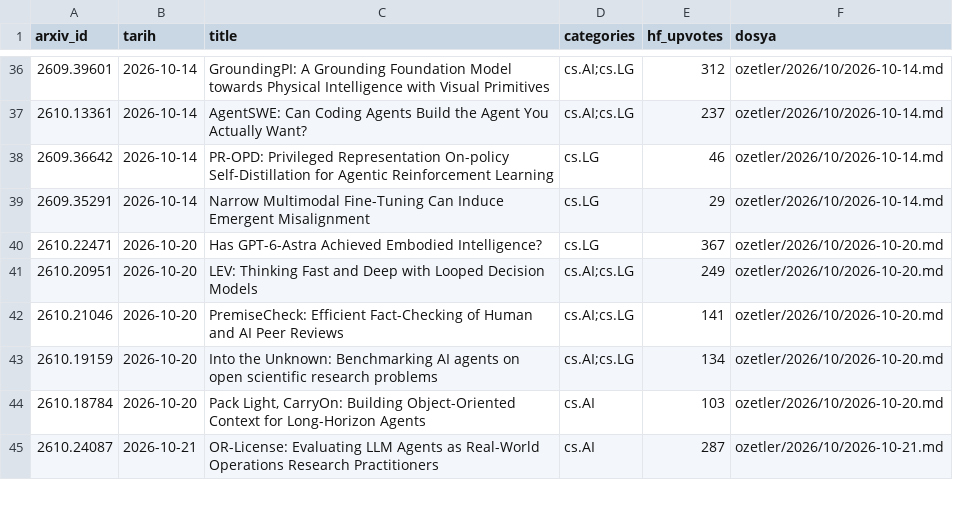
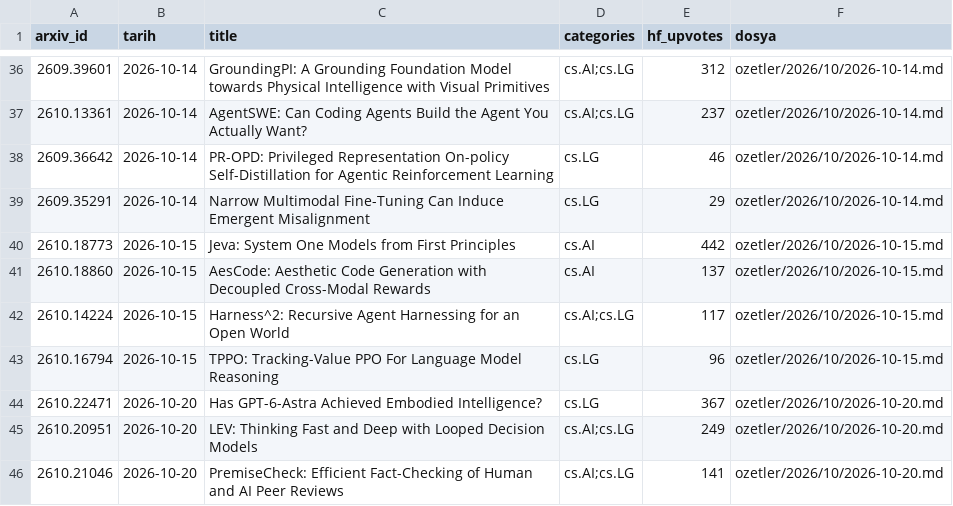
Before and after one commit to aliandacerdass/AI-ML-TurkceMakaleArsivi, a CSV file: data/papers.csv, drawn as a sheet; only a part is shown, gaps mark what is left out; the shorter side is filled out with more unchanged rows; the diff names each change by its address in the sheet, - before the commit and + after, or states it on an @@ line.

```diff
--- a/data/papers.csv
+++ b/data/papers.csv
+row 40: 2610.18773 | 2026-10-15 | Jeva: System One Models from First Principles | cs.AI | 442 | ozetler/2026/10/2026-10-15.md
+row 41: 2610.18860 | 2026-10-15 | AesCode: Aesthetic Code Generation with Decoupled Cross-Modal Rewards | cs.AI | 137 | ozetler/2026/10/2026-10-15.md
+row 42: 2610.14224 | 2026-10-15 | Harness^2: Recursive Agent Harnessing for an Open World | cs.AI;cs.LG | 117 | ozetler/2026/10/2026-10-15.md
+row 43: 2610.16794 | 2026-10-15 | TPPO: Tracking-Value PPO For Language Model Reasoning | cs.LG | 96 | ozetler/2026/10/2026-10-15.md
```
Also changed, not shown: data/runs.csv, 4 other files.
